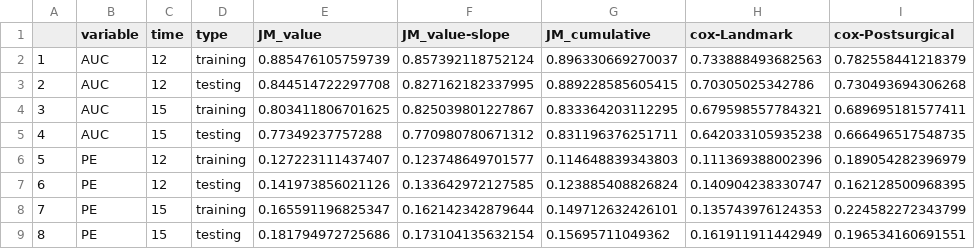
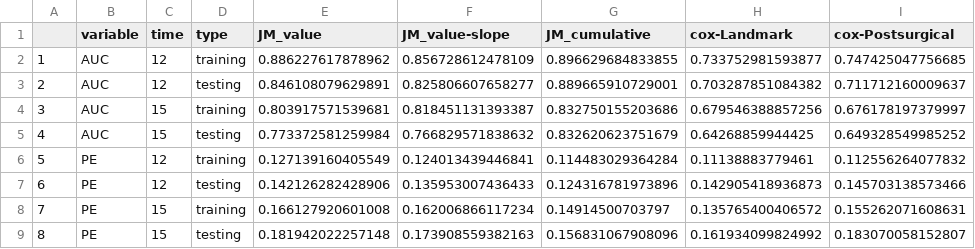
Before and after one commit to cancer-oncogenomics/ctDNA-dynamic-prediction-lung-cancer, a CSV file: results/CV_all_patients/res_table.csv, drawn as a sheet.

```diff
--- a/results/CV_all_patients/res_table.csv
+++ b/results/CV_all_patients/res_table.csv
@@ -1,9 +1,9 @@
 ,variable,time,type,JM_value,JM_value-slope,JM_cumulative,cox-Landmark,cox-Postsurgical
-1,AUC,12,training,0.885476105759739,0.857392118752124,0.896330669270037,0.733888493682563,0.782558441218379
-2,AUC,12,testing,0.844514722297708,0.827162182337995,0.889228585605415,0.70305025342786,0.730493694306268
-3,AUC,15,training,0.803411806701625,0.825039801227867,0.833364203112295,0.679598557784321,0.689695181577411
-4,AUC,15,testing,0.77349237757288,0.770980780671312,0.831196376251711,0.642033105935238,0.666496517548735
-5,PE,12,training,0.127223111437407,0.123748649701577,0.114648839343803,0.111369388002396,0.189054282396979
-6,PE,12,testing,0.141973856021126,0.133642972127585,0.123885408826824,0.140904238330747,0.162128500968395
-7,PE,15,training,0.165591196825347,0.162142342879644,0.149712632426101,0.135743976124353,0.224582272343799
-8,PE,15,testing,0.181794972725686,0.173104135632154,0.15695711049362,0.161911911442949,0.196534160691551
+1,AUC,12,training,0.886227617878962,0.856728612478109,0.896629684833855,0.733752981593877,0.747425047756685
+2,AUC,12,testing,0.846108079629891,0.825806607658277,0.889665910729001,0.703287851084382,0.711712160009637
+3,AUC,15,training,0.803917571539681,0.818451131393387,0.832750155203686,0.679546388857256,0.676178197379997
+4,AUC,15,testing,0.773372581259984,0.766829571838632,0.832620623751679,0.64268859944425,0.649328549985252
+5,PE,12,training,0.127139160405549,0.124013439446841,0.114483029364284,0.11138883779461,0.112556264077832
+6,PE,12,testing,0.142126282428906,0.135953007436433,0.124316781973896,0.142905418936873,0.145703138573466
+7,PE,15,training,0.166127920601008,0.162006866117234,0.14914500703797,0.135765400406572,0.155262071608631
+8,PE,15,testing,0.181942022257148,0.173908559382163,0.156831067908096,0.161934099824992,0.183070058152807
```
Also changed, not shown: results/CV_AD_patients/res_table.csv, 8 other files.
